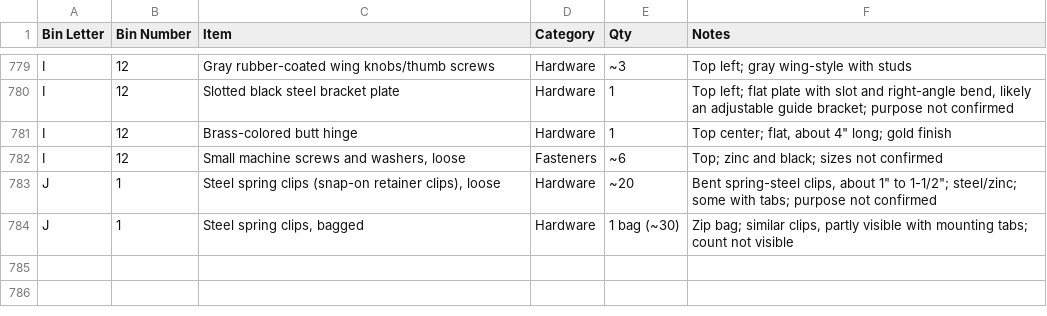
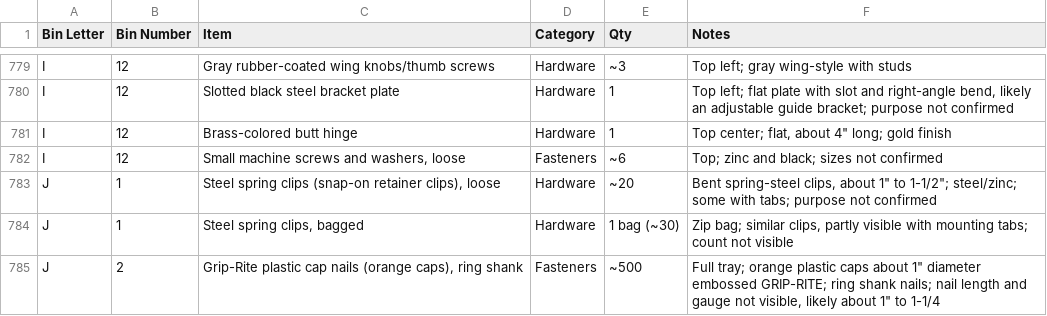
Before and after one commit to rhkim1292/asti-inventory, a CSV file: inventory-detail.csv, drawn as a sheet; only a part is shown, gaps mark what is left out; the diff names each change by its address in the sheet, - before the commit and + after, or states it on an @@ line.

```diff
--- a/inventory-detail.csv
+++ b/inventory-detail.csv
+row 785: J | 2 | Grip-Rite plastic cap nails (orange caps), ring shank | Fasteners | ~500 | Full tray; orange plastic caps about 1" diameter embossed GRIP-RITE; ring shank nails; nail length and gauge not visible, likely about 1" to 1-1/4
```
Also changed, not shown: inventory.csv, 1 other file.
